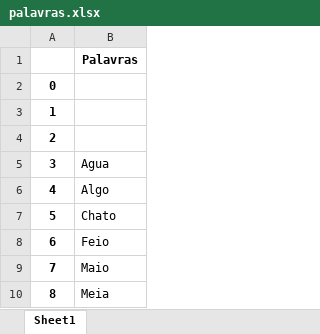
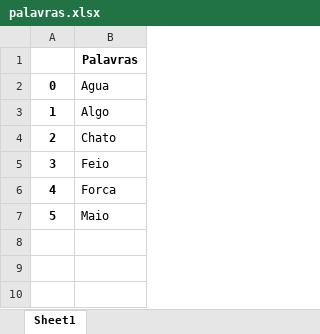
Before and after one commit to HanatielVargas/Forca_Python, an Excel workbook: Forca/database/palavras.xlsx, sheet Sheet1, drawn as a sheet; values as stored, in another font and other column widths than the file's, no borders; removed rows and columns are numbered as before the commit, all else as after; the diff names each change by its address in the sheet, - before the commit and + after, or states it on an @@ line.

Commit message:
Update palavras.xlsx

```diff
--- a/Forca/database/palavras.xlsx (sheet Sheet1)
+++ b/Forca/database/palavras.xlsx (sheet Sheet1)
-row 2: 0
-row 3: 1
-row 4: 2
@@ column A renumbered between rows 2 and 7 @@
+row 6: 4 | Forca
-row 10: 8 | Meia
```
